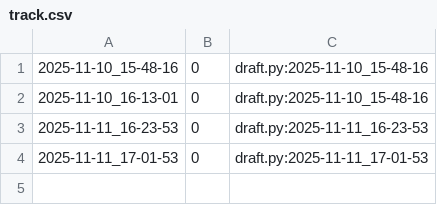
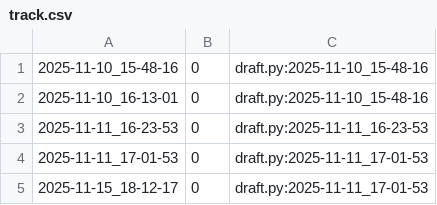
Before and after one commit to qxcode-course/poo-dd-cd-bloco-c-Viih-cavalcante, a CSV file: myrep/.tko/track/poo@budega/track.csv, drawn as a sheet.

```diff
--- a/myrep/.tko/track/poo@budega/track.csv
+++ b/myrep/.tko/track/poo@budega/track.csv
@@ -4 +4,2 @@
 2025-11-11_17-01-53,0,draft.py:2025-11-11_17-01-53
+2025-11-15_18-12-17,0,draft.py:2025-11-11_17-01-53
```
Also changed, not shown: 14 other files.
